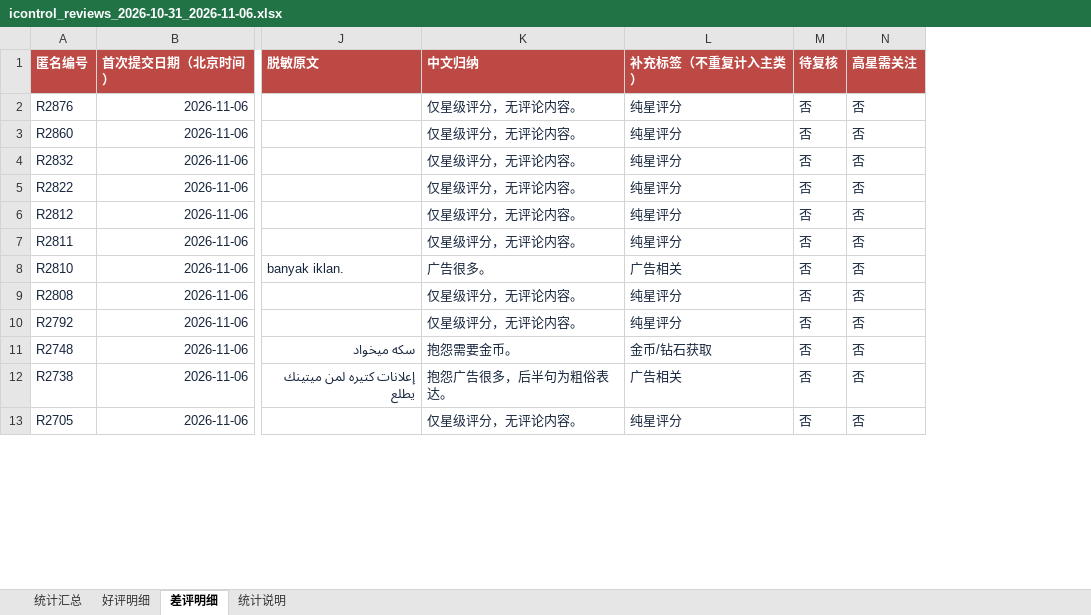
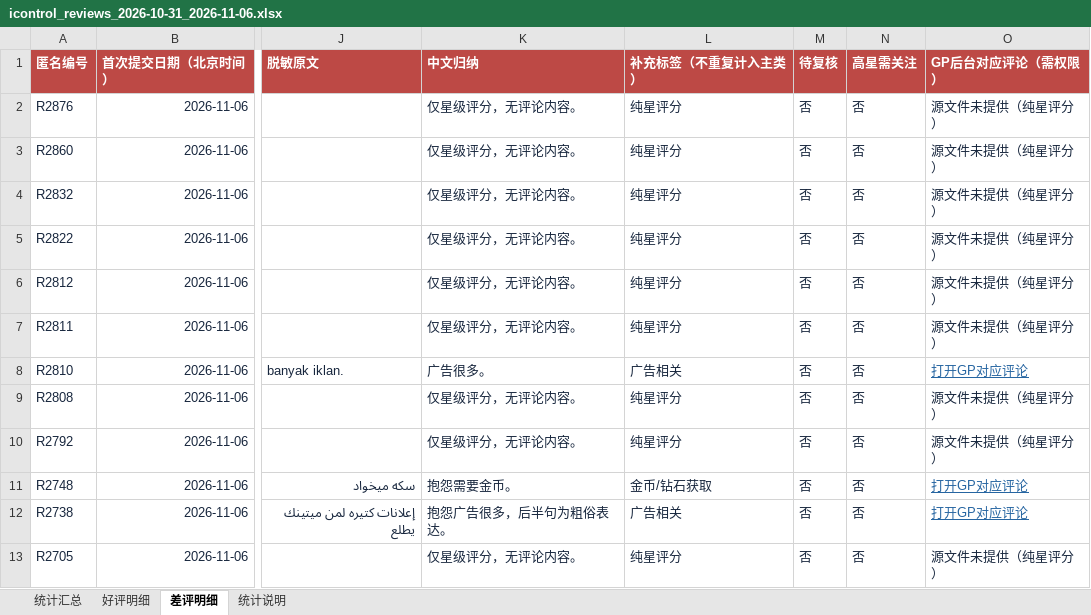
Before and after one commit to cuitong-sarah/icontrol-reviews-weekly, an Excel workbook: icontrol_reviews_2026-10-31_2026-11-06.xlsx, sheet 差评明细, drawn as a sheet; only a part is shown, gaps mark what is left out; values as stored, in another font and other column widths than the file's, no borders; the diff names each change by its address in the sheet, - before the commit and + after, or states it on an @@ line.

```diff
--- a/icontrol_reviews_2026-10-31_2026-11-06.xlsx (sheet 差评明细)
+++ b/icontrol_reviews_2026-10-31_2026-11-06.xlsx (sheet 差评明细)
+column O (GP后台对应评论（需权限）), rows 2-13: 源文件未提供（纯星评分） | 源文件未提供（纯星评分） | 源文件未提供（纯星评分） | 源文件未提供（纯星评分） | 源文件未提供（纯星评分） | 源文件未提供（纯星评分） | 打开GP对应评论 | 源文件未提供（纯星评分） | 源文件未提供（纯星评分） | 打开GP对应评论 | 打开GP对应评论 | 源文件未提供（纯星评分）
```
Also changed, not shown: sheet 统计说明, sheet 好评明细, 1 other file.
